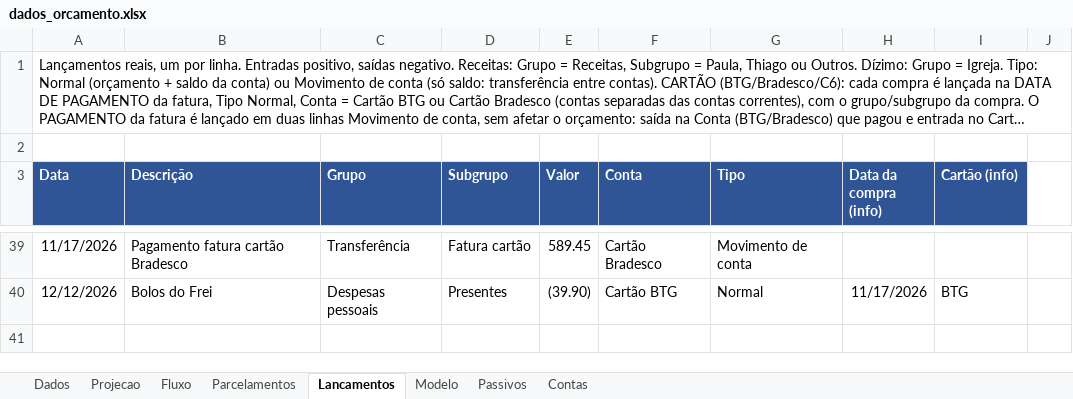
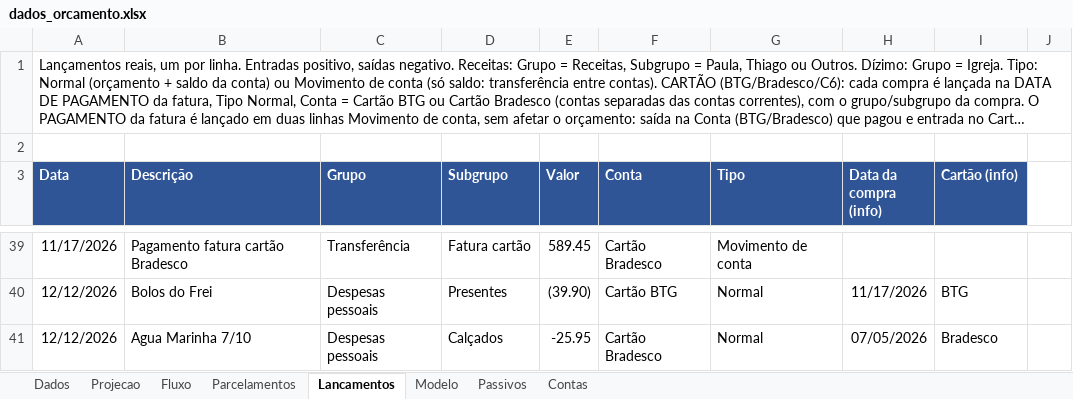
Before and after one commit to Tbrussolo/Finan-as-Fam-lia-, an Excel workbook: dados_orcamento.xlsx, sheet Lancamentos, drawn as a sheet; only a part is shown, gaps mark what is left out; long unchanged cells end in …; values as stored, in another font and other column widths than the file's, no borders; the diff names each change by its address in the sheet, - before the commit and + after, or states it on an @@ line.

```diff
--- a/dados_orcamento.xlsx (sheet Lancamentos)
+++ b/dados_orcamento.xlsx (sheet Lancamentos)
+row 41: 12/12/2026 | Agua Marinha 7/10 | Despesas pessoais | Calçados | -25.95 | Cartão Bradesco | Normal | 07/05/2026 | Bradesco
```
